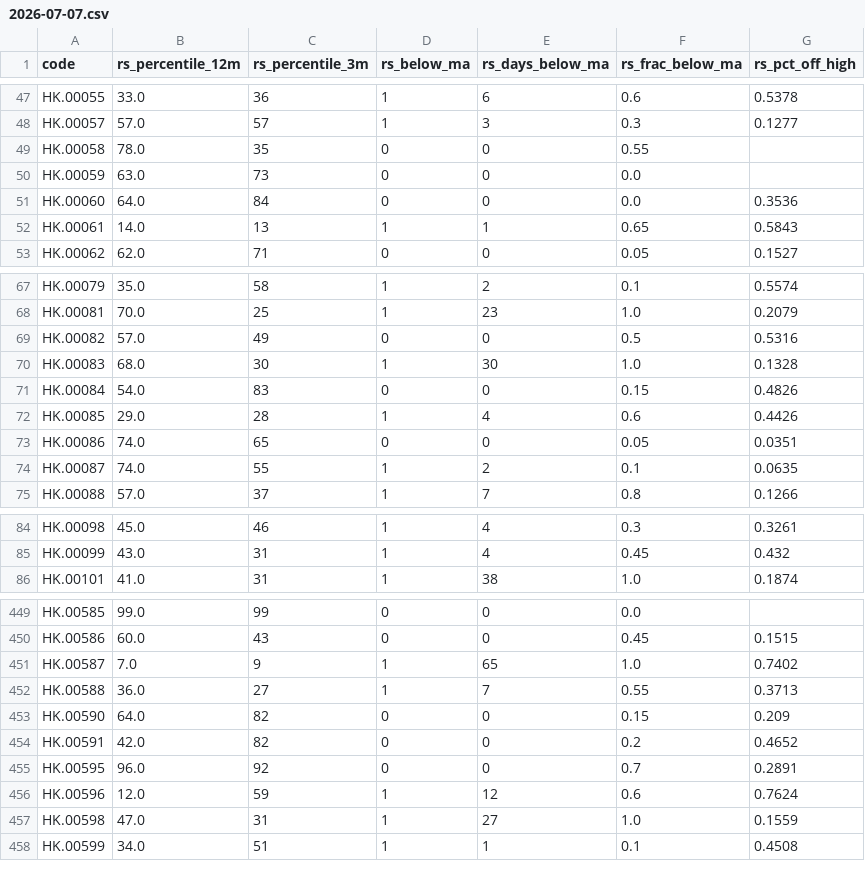
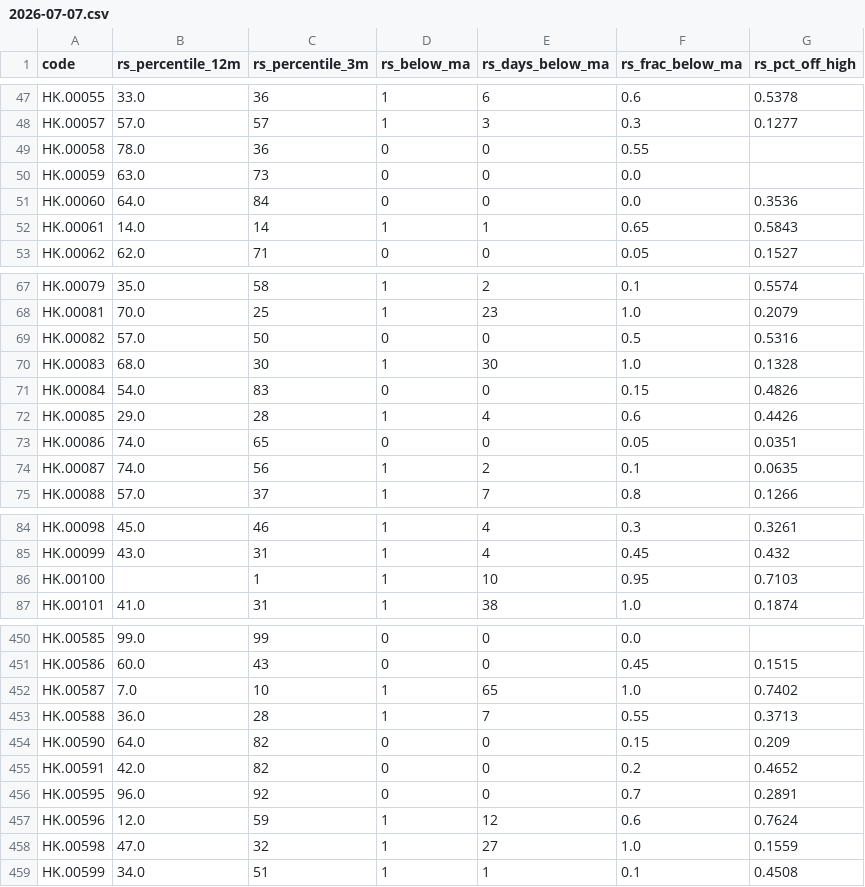
Before and after one commit to EricXue92/finvinz_to_tv, a CSV file: data/hk_rs/2026-07-07.csv, drawn as a sheet; only a part is shown, gaps mark what is left out; the diff covers the shown part only.

```diff
--- a/data/hk_rs/2026-07-07.csv
+++ b/data/hk_rs/2026-07-07.csv
@@ -48,6 +48,6 @@ HK.00055,33.0,36,1,6,0.6,0.5378
 HK.00057,57.0,57,1,3,0.3,0.1277
-HK.00058,78.0,35,0,0,0.55,
+HK.00058,78.0,36,0,0,0.55,
 HK.00059,63.0,73,0,0,0.0,
 HK.00060,64.0,84,0,0,0.0,0.3536
-HK.00061,14.0,13,1,1,0.65,0.5843
+HK.00061,14.0,14,1,1,0.65,0.5843
 HK.00062,62.0,71,0,0,0.05,0.1527
@@ -68,3 +68,3 @@ HK.00079,35.0,58,1,2,0.1,0.5574
 HK.00081,70.0,25,1,23,1.0,0.2079
-HK.00082,57.0,49,0,0,0.5,0.5316
+HK.00082,57.0,50,0,0,0.5,0.5316
 HK.00083,68.0,30,1,30,1.0,0.1328
@@ -73,3 +73,3 @@ HK.00085,29.0,28,1,4,0.6,0.4426
 HK.00086,74.0,65,0,0,0.05,0.0351
-HK.00087,74.0,55,1,2,0.1,0.0635
+HK.00087,74.0,56,1,2,0.1,0.0635
 HK.00088,57.0,37,1,7,0.8,0.1266
@@ -85,2 +85,3 @@ HK.00098,45.0,46,1,4,0.3,0.3261
 HK.00099,43.0,31,1,4,0.45,0.432
+HK.00100,,1,1,10,0.95,0.7103
 HK.00101,41.0,31,1,38,1.0,0.1874
@@ -450,4 +451,4 @@ HK.00585,99.0,99,0,0,0.0,
 HK.00586,60.0,43,0,0,0.45,0.1515
-HK.00587,7.0,9,1,65,1.0,0.7402
-HK.00588,36.0,27,1,7,0.55,0.3713
+HK.00587,7.0,10,1,65,1.0,0.7402
+HK.00588,36.0,28,1,7,0.55,0.3713
 HK.00590,64.0,82,0,0,0.15,0.209
@@ -456,3 +457,3 @@ HK.00595,96.0,92,0,0,0.7,0.2891
 HK.00596,12.0,59,1,12,0.6,0.7624
-HK.00598,47.0,31,1,27,1.0,0.1559
+HK.00598,47.0,32,1,27,1.0,0.1559
 HK.00599,34.0,51,1,1,0.1,0.4508
```
Also changed, not shown: 41 edited cells elsewhere in this file, data/hk_metrics/2026-07-07.csv.
